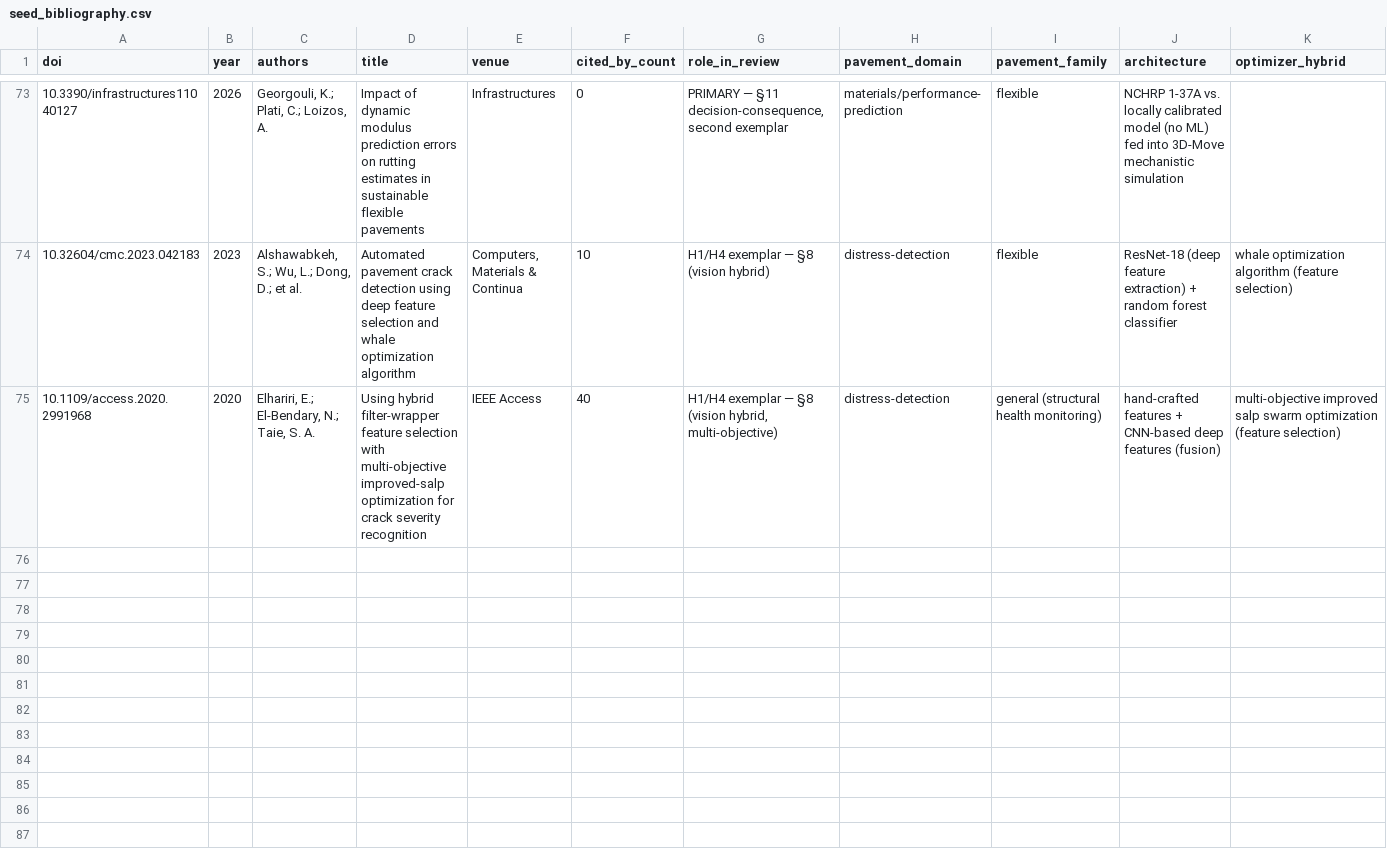
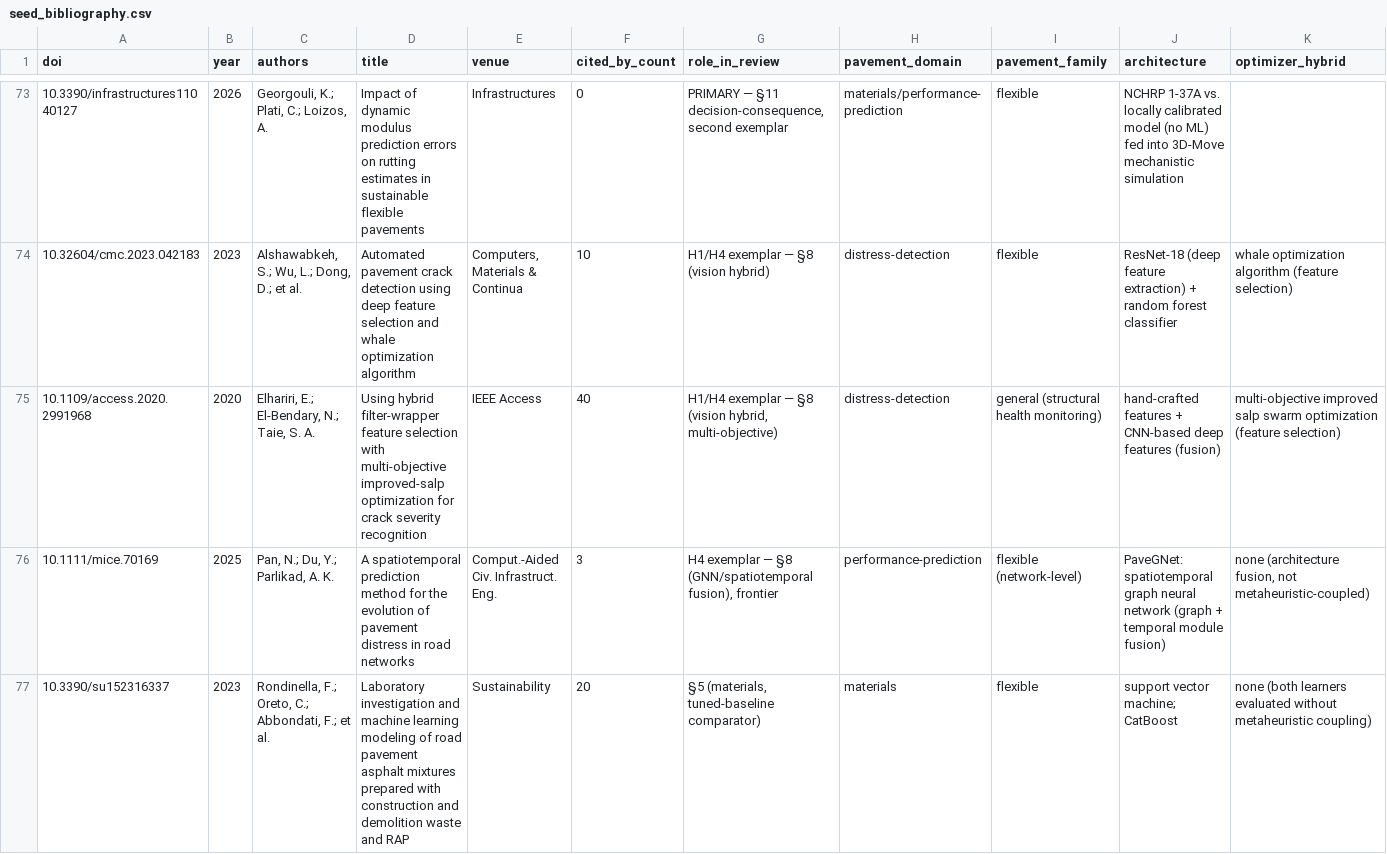
Before and after one commit to sabernaseralavi-60/Does-Hybridisation-Pay-A-Systematic-Review-of-Hybrids-in-Pavement-Engineering, a CSV file: data/seed_bibliography.csv, drawn as a sheet; only a part is shown, gaps mark what is left out; rows hold the shown columns only; the diff names each change by its address in the sheet, - before the commit and + after, or states it on an @@ line.

```diff
--- a/data/seed_bibliography.csv
+++ b/data/seed_bibliography.csv
+row 76: 10.1111/mice.70169 | 2025 | Pan, N.; Du, Y.; Parlikad, A. K. | A spatiotemporal prediction method for the evolution of pavement distress in road networks | Comput.-Aided Civ. Infrastruct. Eng. | 3 | H4 exemplar — §8 (GNN/spatiotemporal fusion), frontier | performance-prediction | flexible (network-level) | PaveGNet: spatiotemporal graph neural network (graph + temporal module fusion) | none (architecture fusion, not metaheuristic-coupled)
+row 77: 10.3390/su152316337 | 2023 | Rondinella, F.; Oreto, C.; Abbondati, F.; et al. | Laboratory investigation and machine learning modeling of road pavement asphalt mixtures prepared with construction and demolition waste and RAP | Sustainability | 20 | §5 (materials, tuned-baseline comparator) | materials | flexible | support vector machine; CatBoost | none (both learners evaluated without metaheuristic coupling)
```
Also changed, not shown: 14 other files.
